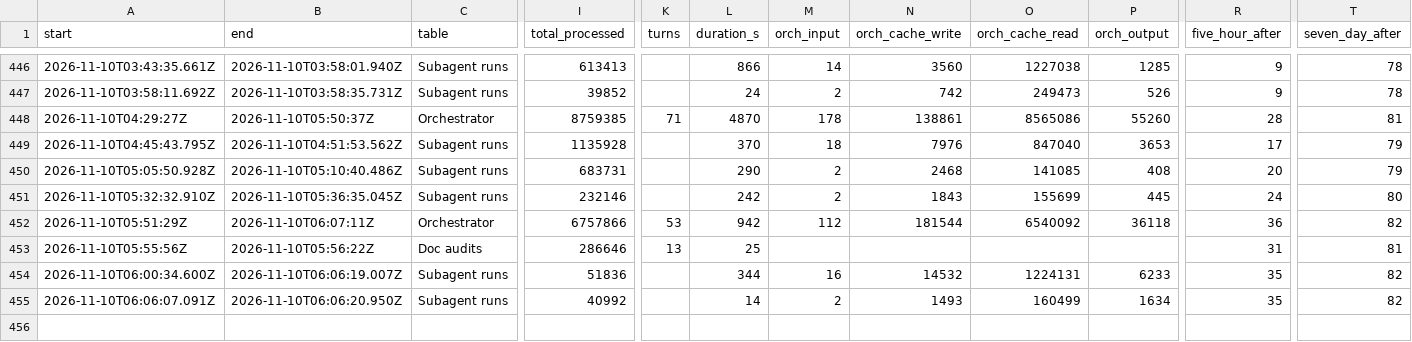
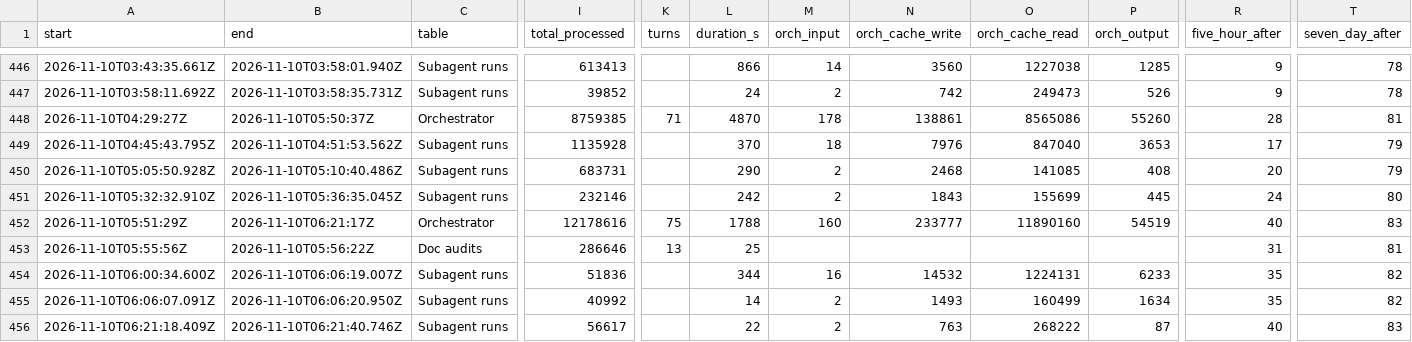
Before and after one commit to 4ltrem/chill-bee-game, a CSV file: _meta/agent-runs.csv, drawn as a sheet; only a part is shown, gaps mark what is left out; rows hold the shown columns only; the diff names each change by its address in the sheet, - before the commit and + after, or states it on an @@ line.

```diff
--- a/_meta/agent-runs.csv
+++ b/_meta/agent-runs.csv
-B452 (end): 2026-11-10T06:07:11Z
+B452 (end): 2026-11-10T06:21:17Z
-I452 (total_processed): 6757866
+I452 (total_processed): 12178616
-K452 (turns): 53
+K452 (turns): 75
-L452 (duration_s): 942
+L452 (duration_s): 1788
-M452 (orch_input): 112
+M452 (orch_input): 160
-N452 (orch_cache_write): 181544
+N452 (orch_cache_write): 233777
-O452 (orch_cache_read): 6540092
+O452 (orch_cache_read): 11890160
-P452 (orch_output): 36118
+P452 (orch_output): 54519
-R452 (five_hour_after): 36
+R452 (five_hour_after): 40
-T452 (seven_day_after): 82
+T452 (seven_day_after): 83
+row 456: 2026-11-10T06:21:18.409Z | 2026-11-10T06:21:40.746Z | Subagent runs | 56617 |  | 22 | 2 | 763 | 268222 | 87 | 40 | 83
```
Also changed, not shown: 6 other files.
